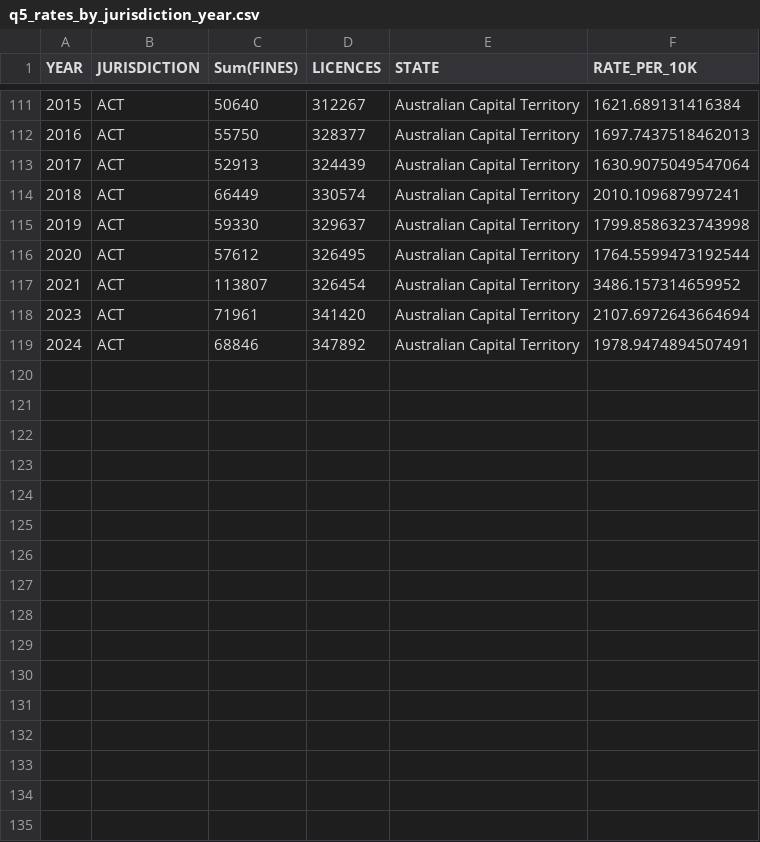
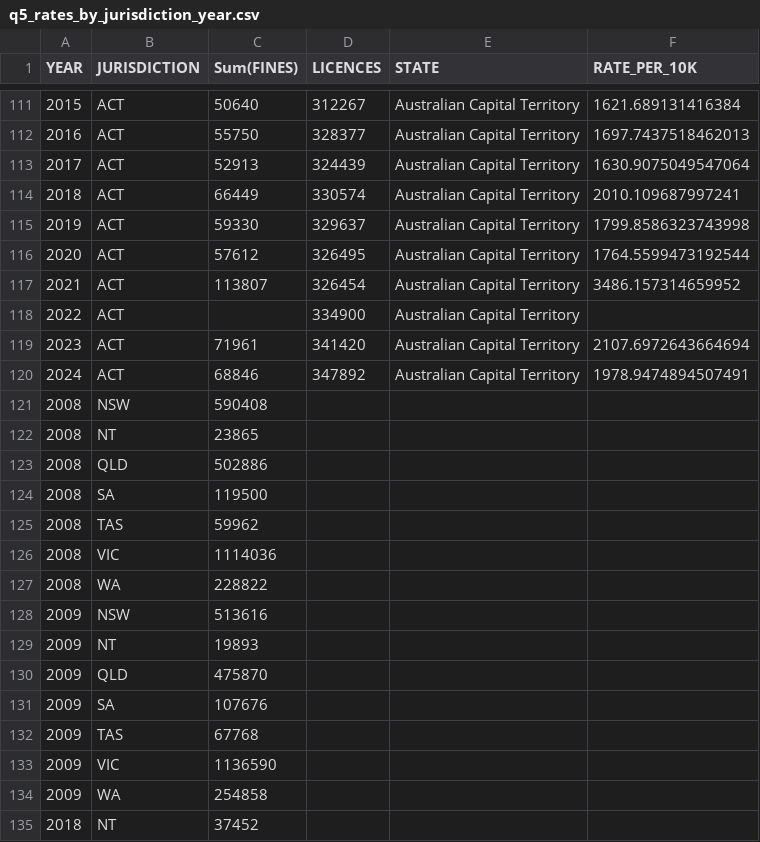
Before and after one commit to waihpone/Data-Visualization-Project-G9, a CSV file: data/q5_rates_by_jurisdiction_year.csv, drawn as a sheet; only a part is shown, gaps mark what is left out; the diff names each change by its address in the sheet, - before the commit and + after, or states it on an @@ line.

Commit message:
Add historical data for multiple jurisdictions to CSV
Appended 2008 and 2009 data for NSW, NT, QLD, SA, TAS, VIC, and WA, as well as 2018 data for NT and 2022 data for ACT, to q5_rates_by_jurisdiction_year.csv. Some entries have missing values for certain columns.

```diff
--- a/data/q5_rates_by_jurisdiction_year.csv
+++ b/data/q5_rates_by_jurisdiction_year.csv
+row 118: 2022 | ACT |  | 334900 | Australian Capital Territory
+row 121: 2008 | NSW | 590408
+row 122: 2008 | NT | 23865
+row 123: 2008 | QLD | 502886
+row 124: 2008 | SA | 119500
+row 125: 2008 | TAS | 59962
+row 126: 2008 | VIC | 1114036
+row 127: 2008 | WA | 228822
+row 128: 2009 | NSW | 513616
+row 129: 2009 | NT | 19893
+row 130: 2009 | QLD | 475870
+row 131: 2009 | SA | 107676
+row 132: 2009 | TAS | 67768
+row 133: 2009 | VIC | 1136590
+row 134: 2009 | WA | 254858
+row 135: 2018 | NT | 37452
```
